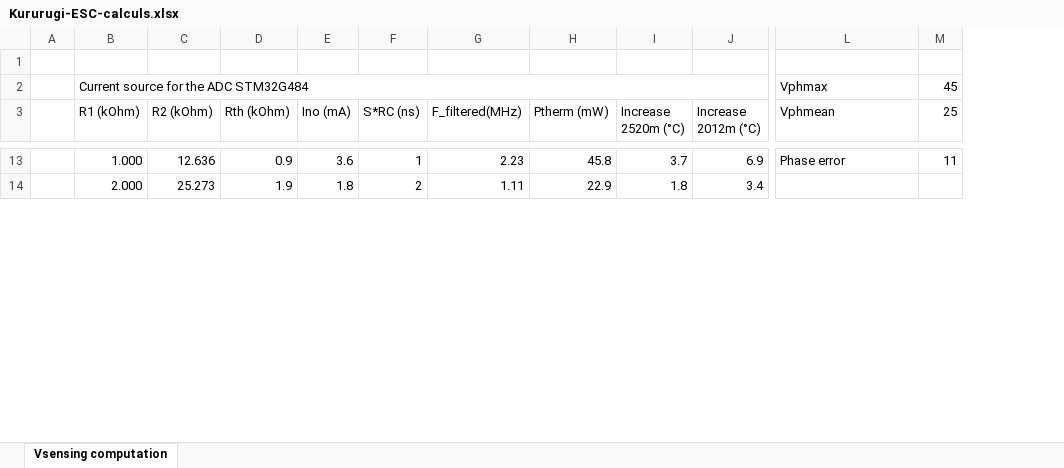
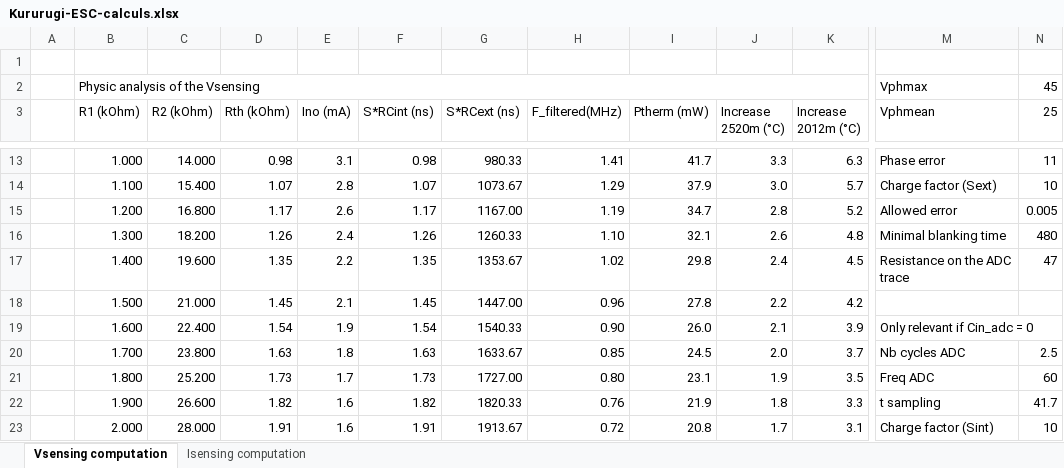
Before and after one commit to Bare-Metal-Foundry/Kururugi-ESC, an Excel workbook: resources/Kururugi-ESC-calculs.xlsx, sheet Vsensing computation, drawn as a sheet; only a part is shown, gaps mark what is left out; values as stored, in another font and other column widths than the file's, no cell formats; conditional formats not drawn; removed rows and columns are numbered as before the commit, all else as after; rows hold the shown columns only; the diff covers the shown part only; the diff names each change by its address in the sheet, - before the commit and + after, or states it on an @@ line.

```diff
--- a/resources/Kururugi-ESC-calculs.xlsx (sheet Vsensing computation)
+++ b/resources/Kururugi-ESC-calculs.xlsx (sheet Vsensing computation)
+sheet tab: Isensing computation
-column F (S*RC (ns)), rows 13-14: 1 | 2
+column F (S*RCint (ns)), row 13: 0.98; row 23: 1.91
+column G (S*RCext (ns)), row 13: 980.33; row 23: 1913.67
-B2 (R1 (kOhm)): Current source for the ADC STM32G484
+B2 (R1 (kOhm)): Physic analysis of the Vsensing
-C13 (R2 (kOhm)): 12.636
+C13 (R2 (kOhm)): 14.000
-D13 (Rth (kOhm)): 0.9
+D13 (Rth (kOhm)): 0.98
-E13 (Ino (mA)): 3.6
+E13 (Ino (mA)): 3.1
-H13 (F_filtered(MHz)): 2.23
+H13 (F_filtered(MHz)): 1.41
-I13 (Ptherm (mW)): 45.8
+I13 (Ptherm (mW)): 41.7
-J13 (Increase 2520m (°C)): 3.7
+J13 (Increase 2520m (°C)): 3.3
-K13 (Increase 2012m (°C)): 6.9
+K13 (Increase 2012m (°C)): 6.3
+row 14:  | 1.100 | 15.400 | 1.07 | 2.8 | 1.07 | 1073.67 | 1.29 | 37.9 | 3.0 | 5.7 | Charge factor (Sext) | 10
+row 15:  | 1.200 | 16.800 | 1.17 | 2.6 | 1.17 | 1167.00 | 1.19 | 34.7 | 2.8 | 5.2 | Allowed error | 0.005
+row 16:  | 1.300 | 18.200 | 1.26 | 2.4 | 1.26 | 1260.33 | 1.10 | 32.1 | 2.6 | 4.8 | Minimal blanking time | 480
+row 17:  | 1.400 | 19.600 | 1.35 | 2.2 | 1.35 | 1353.67 | 1.02 | 29.8 | 2.4 | 4.5 | Resistance on the ADC trace | 47
+row 18:  | 1.500 | 21.000 | 1.45 | 2.1 | 1.45 | 1447.00 | 0.96 | 27.8 | 2.2 | 4.2
+row 19:  | 1.600 | 22.400 | 1.54 | 1.9 | 1.54 | 1540.33 | 0.90 | 26.0 | 2.1 | 3.9 | Only relevant if Cin_adc = 0
+row 20:  | 1.700 | 23.800 | 1.63 | 1.8 | 1.63 | 1633.67 | 0.85 | 24.5 | 2.0 | 3.7 | Nb cycles ADC | 2.5
+row 21:  | 1.800 | 25.200 | 1.73 | 1.7 | 1.73 | 1727.00 | 0.80 | 23.1 | 1.9 | 3.5 | Freq ADC | 60
+row 22:  | 1.900 | 26.600 | 1.82 | 1.6 | 1.82 | 1820.33 | 0.76 | 21.9 | 1.8 | 3.3 | t sampling | 41.7
-C23 (R2 (kOhm)): 25.273
+C23 (R2 (kOhm)): 28.000
-D23 (Rth (kOhm)): 1.9
+D23 (Rth (kOhm)): 1.91
-E23 (Ino (mA)): 1.8
+E23 (Ino (mA)): 1.6
-H23 (F_filtered(MHz)): 1.11
+H23 (F_filtered(MHz)): 0.72
-I23 (Ptherm (mW)): 22.9
+I23 (Ptherm (mW)): 20.8
-J23 (Increase 2520m (°C)): 1.8
+J23 (Increase 2520m (°C)): 1.7
-K23 (Increase 2012m (°C)): 3.4
+K23 (Increase 2012m (°C)): 3.1
-M23 (Vphmean): (empty)
+M23 (Vphmean): Charge factor (Sint)
-N23 (25): (empty)
+N23 (25): 10
```
Also changed, not shown: 2 added rows, 2 removed rows, 170 edited cells and merged cells elsewhere in this sheet, cell formats, formulas that keep their value, 5 other files.
